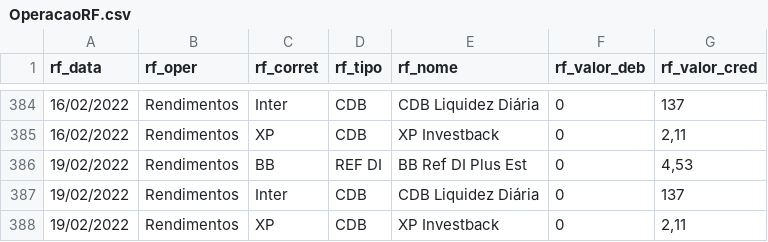
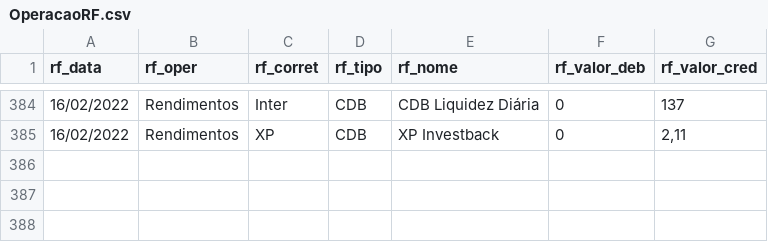
Before and after one commit to renatosts/sql_test, a CSV file: CSV/OperacaoRF.csv, drawn as a sheet; only a part is shown, gaps mark what is left out; the diff names each change by its address in the sheet, - before the commit and + after, or states it on an @@ line.

Commit message:
Processamento 19/02/2022

```diff
--- a/CSV/OperacaoRF.csv
+++ b/CSV/OperacaoRF.csv
-row 386: 19/02/2022 | Rendimentos | BB | REF DI | BB Ref DI Plus Est | 0 | 4,53
-row 387: 19/02/2022 | Rendimentos | Inter | CDB | CDB Liquidez Diária | 0 | 137
-row 388: 19/02/2022 | Rendimentos | XP | CDB | XP Investback | 0 | 2,11
```
